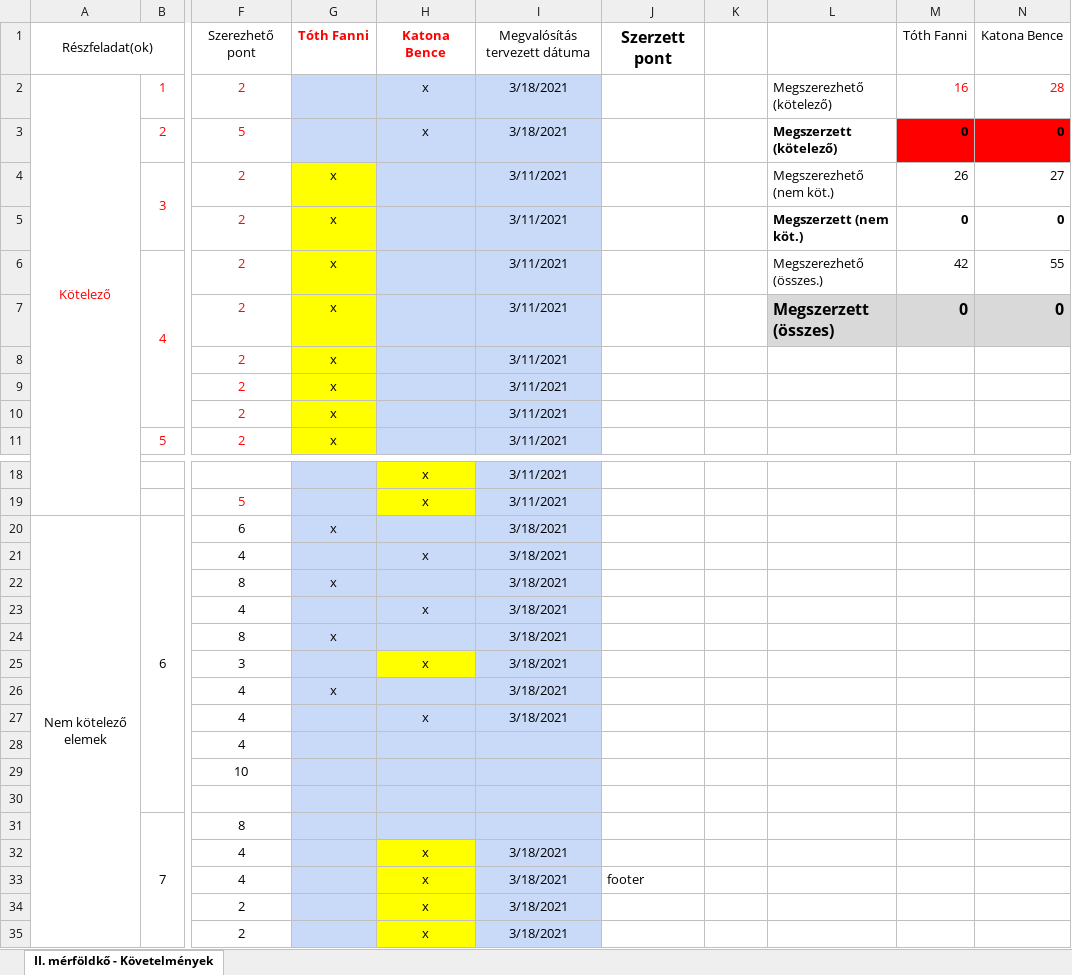
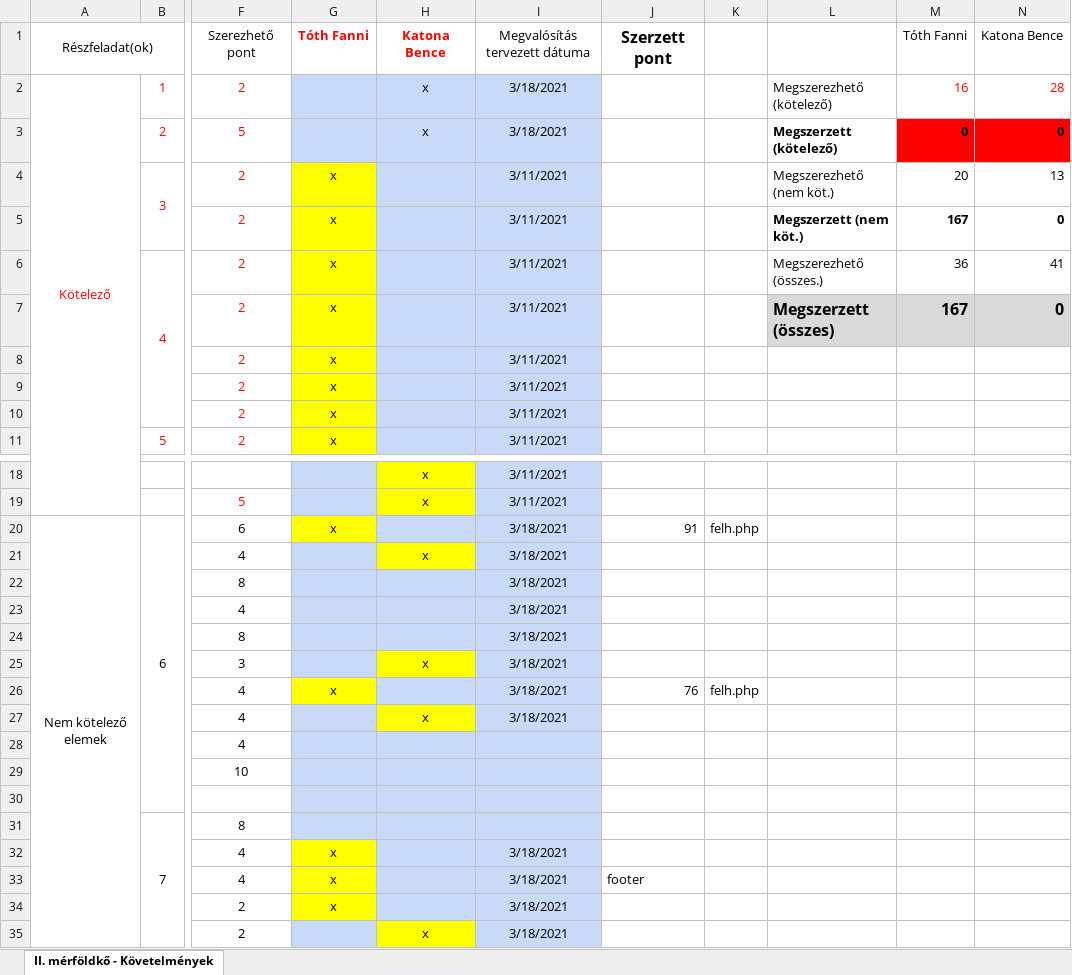
Before and after one commit to Divx1087/webterv-beadando, an Excel workbook: II.-merfoldko-kovetelmeny.xlsx, sheet II. mérföldkő - Követelmények, drawn as a sheet; only a part is shown, gaps mark what is left out; values as stored, in another font and other column widths than the file's, no borders; the diff names each change by its address in the sheet, - before the commit and + after, or states it on an @@ line.

Commit message:
kovetelmenyek

```diff
--- a/II.-merfoldko-kovetelmeny.xlsx (sheet II. mérföldkő - Követelmények)
+++ b/II.-merfoldko-kovetelmeny.xlsx (sheet II. mérföldkő - Követelmények)
-M4: 26
+M4: 20
-N4: 27
+N4: 13
-M5: 0
+M5: 167
-M6: 42
+M6: 36
-N6: 55
+N6: 41
-M7: 0
+M7: 167
-G20 fill: #C9DAF8
+G20 fill: #FFFF00
-J20: (empty)
+J20: 91
-K20: (empty)
+K20: felh.php
-H21 fill: #C9DAF8
+H21 fill: #FFFF00
-G22: x
+G22: (empty)
-H23: x
+H23: (empty)
-G24: x
+G24: (empty)
-G26 fill: #C9DAF8
+G26 fill: #FFFF00
-J26: (empty)
+J26: 76
-K26: (empty)
+K26: felh.php
-H27 fill: #C9DAF8
+H27 fill: #FFFF00
-G32:G34: (empty)
+G32:G34: x
-G32:G34 fill: #C9DAF8
+G32:G34 fill: #FFFF00
-H32:H34: x
+H32:H34: (empty)
-H32:H34 fill: #FFFF00
+H32:H34 fill: #C9DAF8
```
